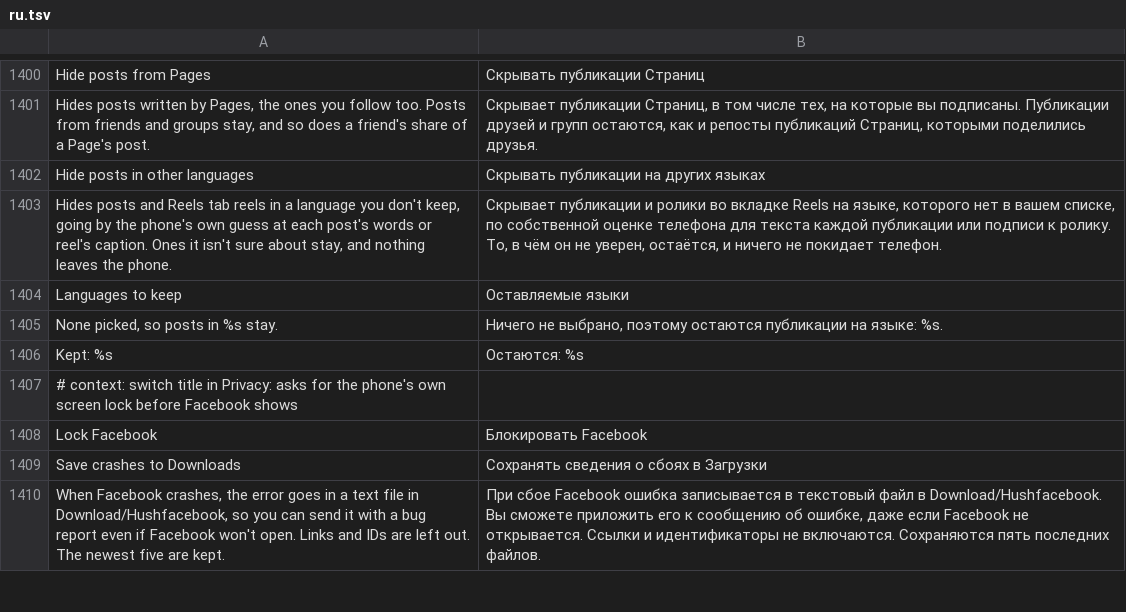
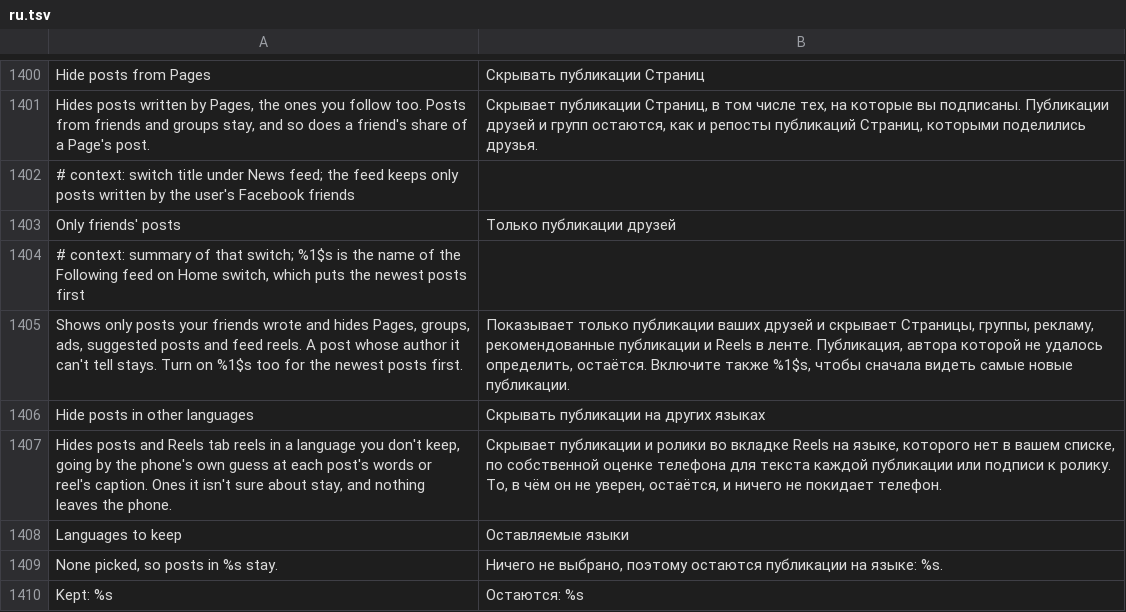
Before and after one commit to SysAdminDoc/HushFacebook, a TSV file: extensions/shared/library/src/main/l10n/ru.tsv, drawn as a sheet; only a part is shown, gaps mark what is left out; the shorter side is filled out with more unchanged rows.

Commit message:
feat(feed): add Only friends' posts
A news feed switch that keeps a post only when one of its own authors is
a friend. It reads each person author's friendship_status through the
kept getCachedString(int), so a share counts as its sharer's and a status
that reads nothing keeps the post. A Page, a stranger you can send a
request to, or a pending request takes it out.

While it's on, the ads, suggested posts, People you may know, suggested
groups, group posts, Pages and feed reels rules run as if their switches
were on, without saving them, so turning it off puts the feed back the
way it was. The debug line carries each post's friend kind, and the new
route counts what it saw and took.

Refs #406

```diff
--- a/extensions/shared/library/src/main/l10n/ru.tsv
+++ b/extensions/shared/library/src/main/l10n/ru.tsv
@@ -1401,2 +1401,6 @@ Hide posts from Pages	Скрывать публикации Страниц
 Hides posts written by Pages, the ones you follow too. Posts from friends and groups stay, and so does a friend's share of a Page's post.	Скрывает публикации Страниц, в том числе тех, на которые вы подписаны. Публикации друзей и групп остаются, как и репосты публикаций Страниц, которыми поделились друзья.
+# context: switch title under News feed; the feed keeps only posts written by the user's Facebook friends
+Only friends' posts	Только публикации друзей
+# context: summary of that switch; %1$s is the name of the Following feed on Home switch, which puts the newest posts first
+Shows only posts your friends wrote and hides Pages, groups, ads, suggested posts and feed reels. A post whose author it can't tell stays. Turn on %1$s too for the newest posts first.	Показывает только публикации ваших друзей и скрывает Страницы, группы, рекламу, рекомендованные публикации и Reels в ленте. Публикация, автора которой не удалось определить, остаётся. Включите также %1$s, чтобы сначала видеть самые новые публикации.
 Hide posts in other languages	Скрывать публикации на других языках
```
Also changed, not shown: extensions/shared/library/src/main/l10n/de.tsv, extensions/shared/library/src/main/l10n/es.tsv, 26 other files.
